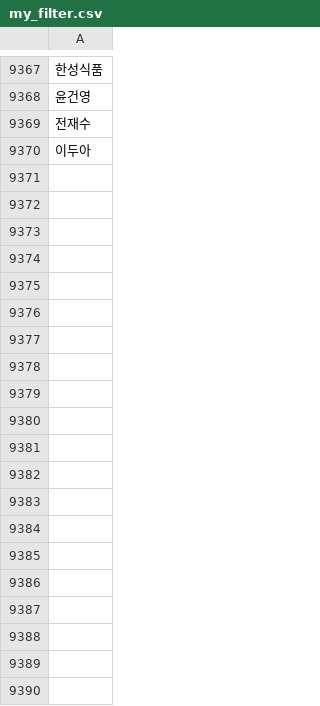
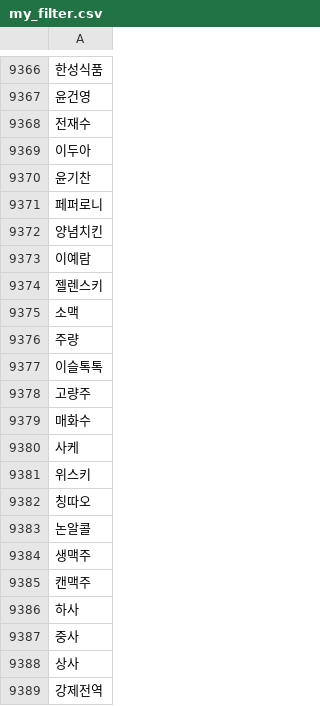
Before and after one commit to eugene0204/person_model, a CSV file: data/filter/my_filter.csv, drawn as a sheet; only a part is shown, gaps mark what is left out; the diff covers the shown part only; the diff names each change by its address in the sheet, - before the commit and + after, or states it on an @@ line.

```diff
--- a/data/filter/my_filter.csv
+++ b/data/filter/my_filter.csv
+row 9370: 윤기찬
+row 9371: 페퍼로니
+row 9372: 양념치킨
+row 9373: 이예람
+row 9374: 젤렌스키
+row 9375: 소맥
+row 9376: 주량
+row 9377: 이슬톡톡
+row 9378: 고량주
+row 9379: 매화수
+row 9380: 사케
+row 9381: 위스키
+row 9382: 칭따오
+row 9383: 논알콜
+row 9384: 생맥주
+row 9385: 캔맥주
+row 9386: 하사
+row 9387: 중사
+row 9388: 상사
+row 9389: 강제전역
```
Also changed, not shown: 53 added rows and 1 removed row elsewhere in this file, data/filter/crawler_filter.csv, 12 other files.
